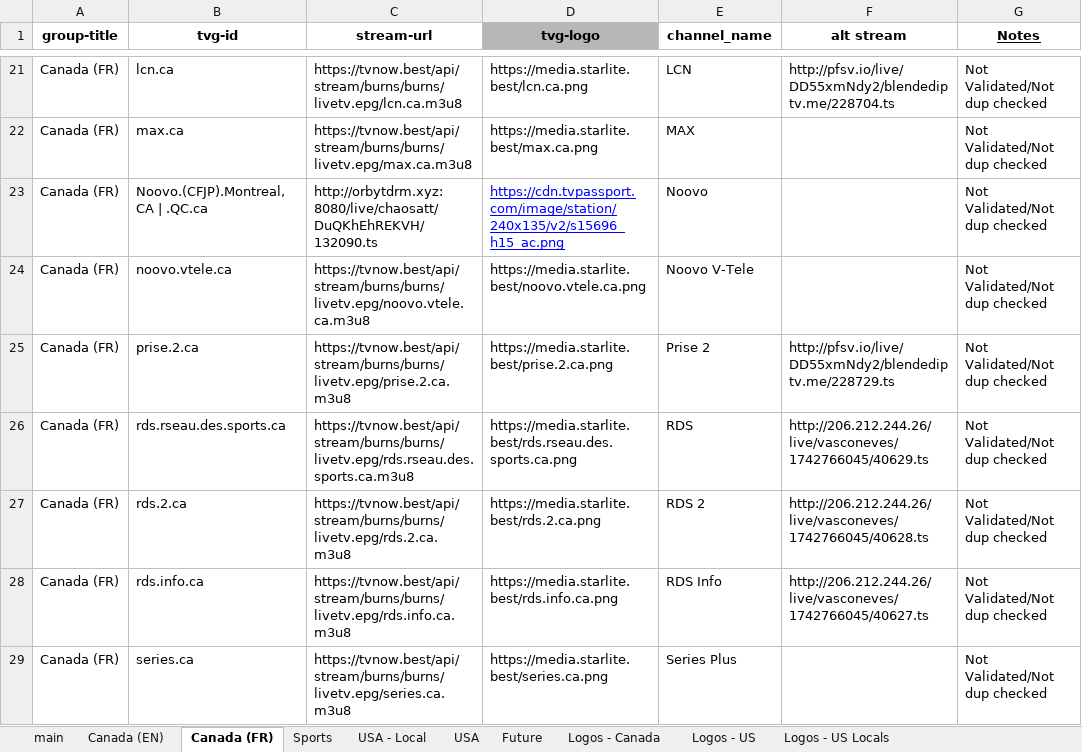
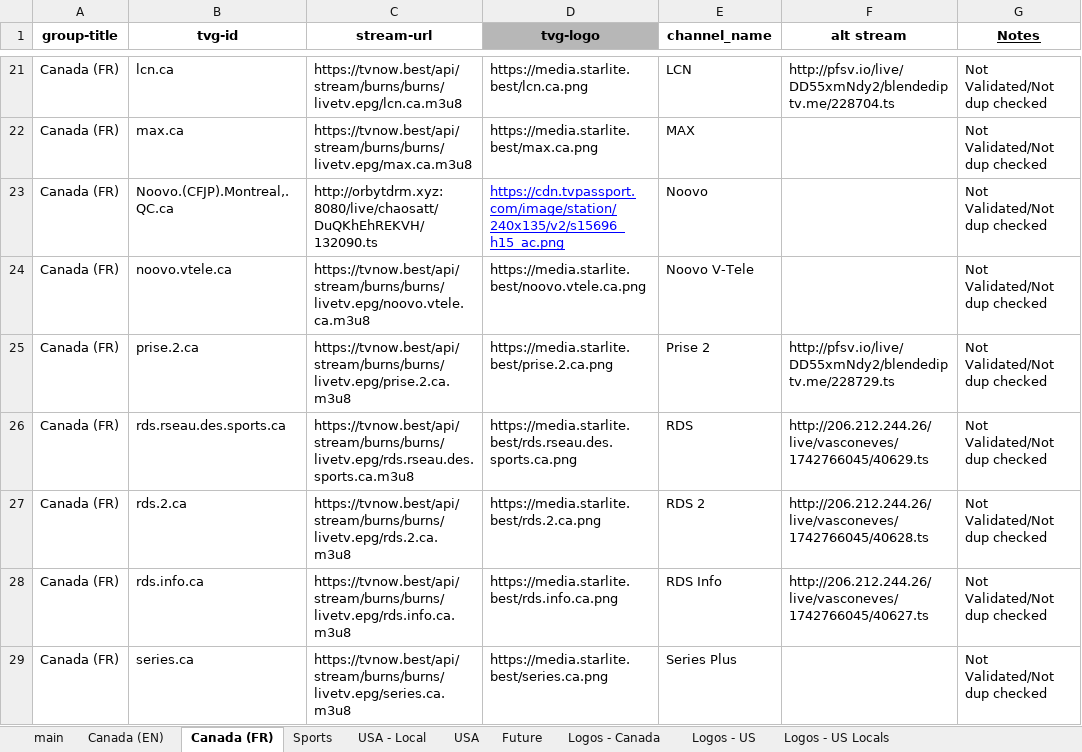
Before and after one commit to account-banned/tv_plusplus, an Excel workbook: accountbanned_tv++.xlsx, sheet Canada (FR), drawn as a sheet; only a part is shown, gaps mark what is left out; values as stored, in another font and other column widths than the file's, no borders; charts and pictures and conditional formats not drawn; the diff names each change by its address in the sheet, - before the commit and + after, or states it on an @@ line.

```diff
--- a/accountbanned_tv++.xlsx (sheet Canada (FR))
+++ b/accountbanned_tv++.xlsx (sheet Canada (FR))
-B23 (tvg-id): Noovo.(CFJP).Montreal,CA | .QC.ca
+B23 (tvg-id): Noovo.(CFJP).Montreal,.QC.ca
```
Also changed, not shown: sheet main, 2 other files.
